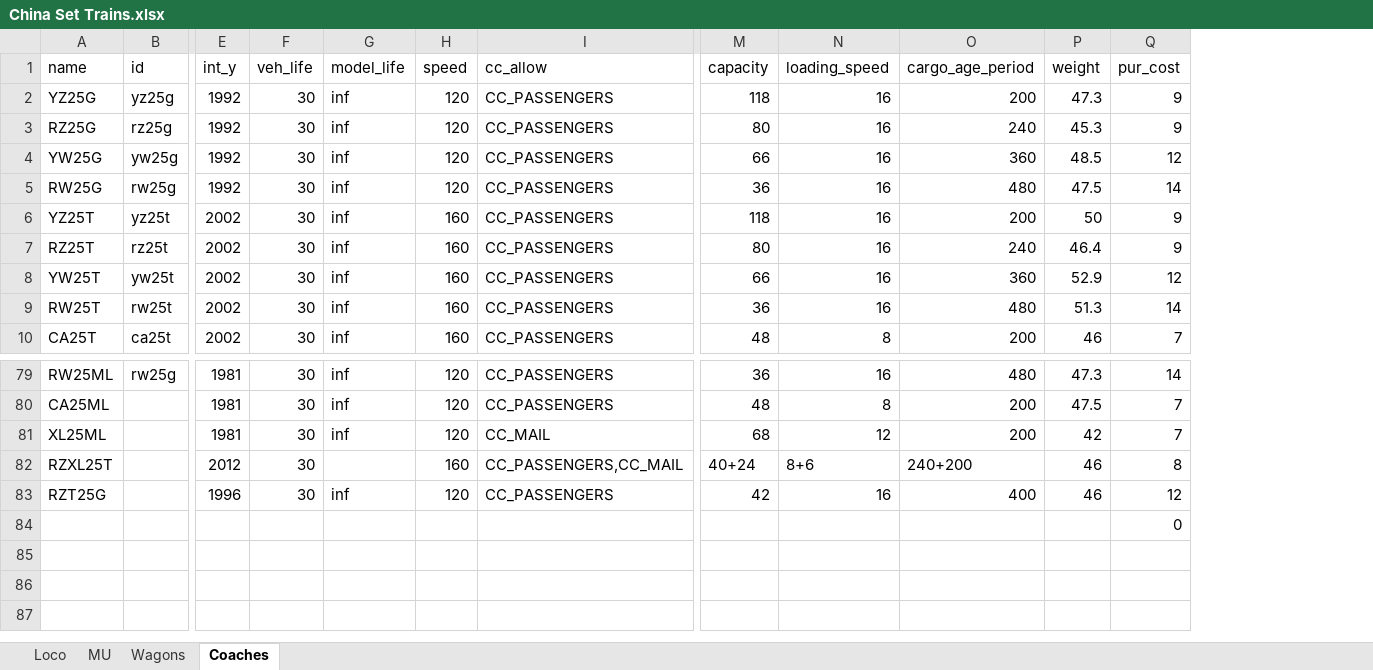
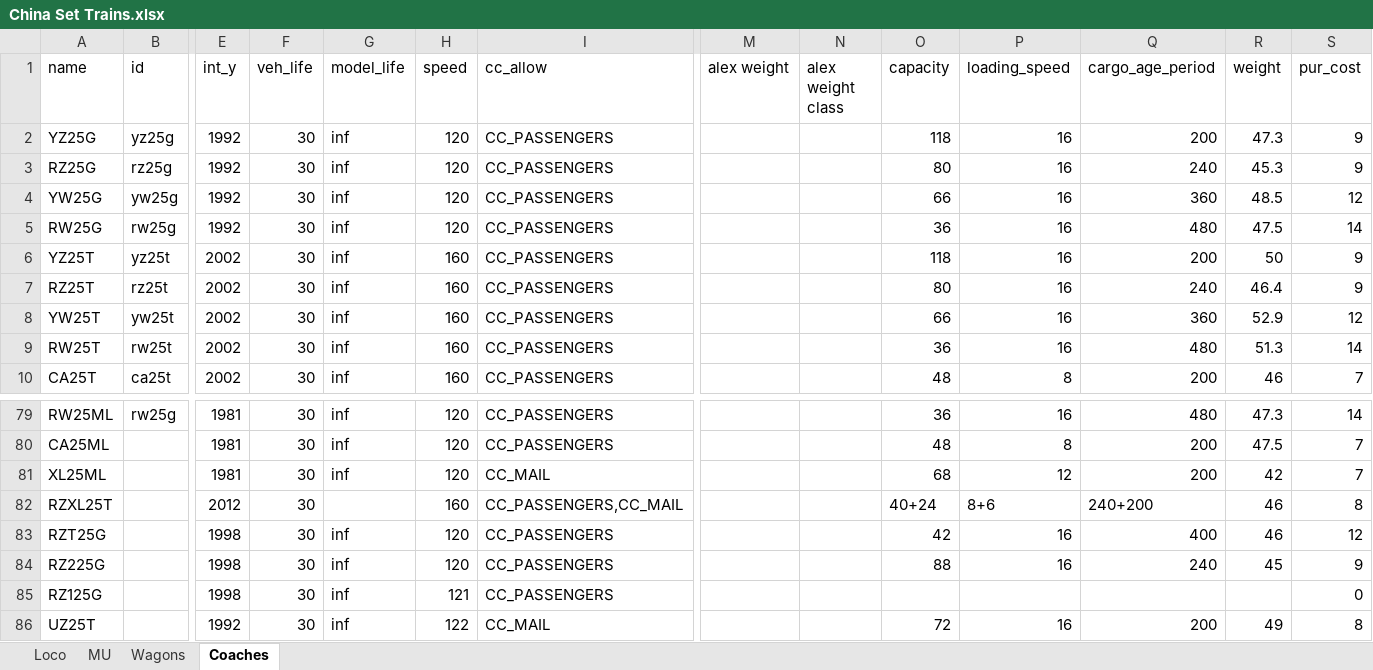
Before and after one commit to OpenTTD-China-Set/China-Set-Trains, an Excel workbook: docs/China Set Trains.xlsx, sheet Coaches, drawn as a sheet; only a part is shown, gaps mark what is left out; values as stored, in another font and other column widths than the file's, no borders; removed rows and columns are numbered as before the commit, all else as after; rows hold the shown columns only; the diff names each change by its address in the sheet, - before the commit and + after, or states it on an @@ line.

```diff
--- a/docs/China Set Trains.xlsx (sheet Coaches)
+++ b/docs/China Set Trains.xlsx (sheet Coaches)
+column M (alex weight), empty
+column N (alex weight class), empty
-E83 (int_y): 1996
+E83 (int_y): 1998
-row 84:  |  |  |  |  |  |  |  |  |  |  | 0
+row 84: RZ225G |  | 1998 | 30 | inf | 120 | CC_PASSENGERS |  |  | 88 | 16 | 240 | 45 | 9
+row 85: RZ125G |  | 1998 | 30 | inf | 121 | CC_PASSENGERS |  |  |  |  |  |  | 0
+row 86: UZ25T |  | 1992 | 30 | inf | 122 | CC_MAIL |  |  | 72 | 16 | 200 | 49 | 8
```
Also changed, not shown: formulas that keep their value, 7 other files.
